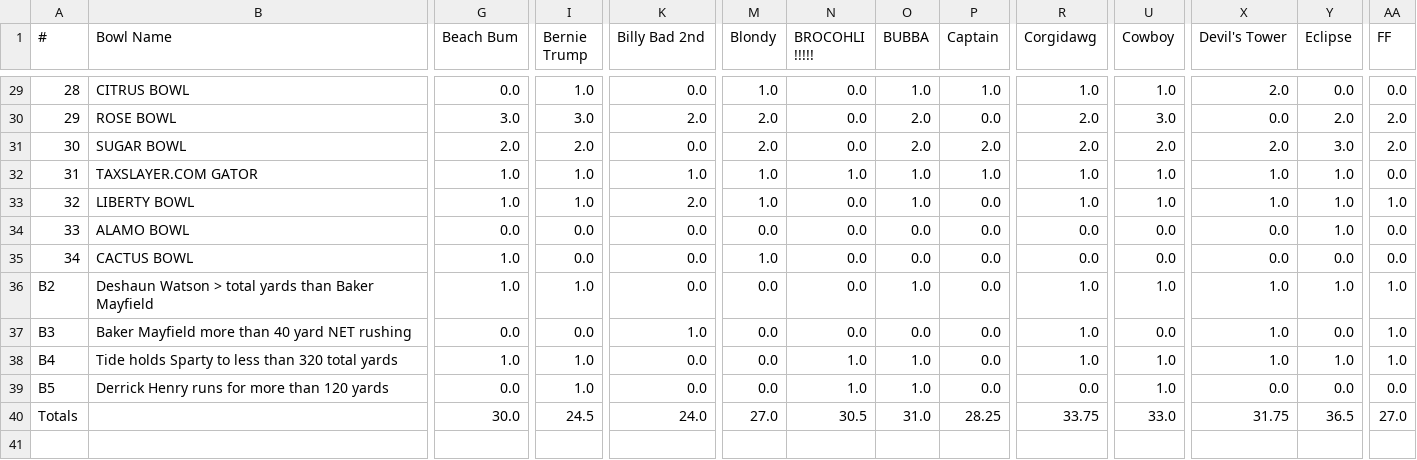
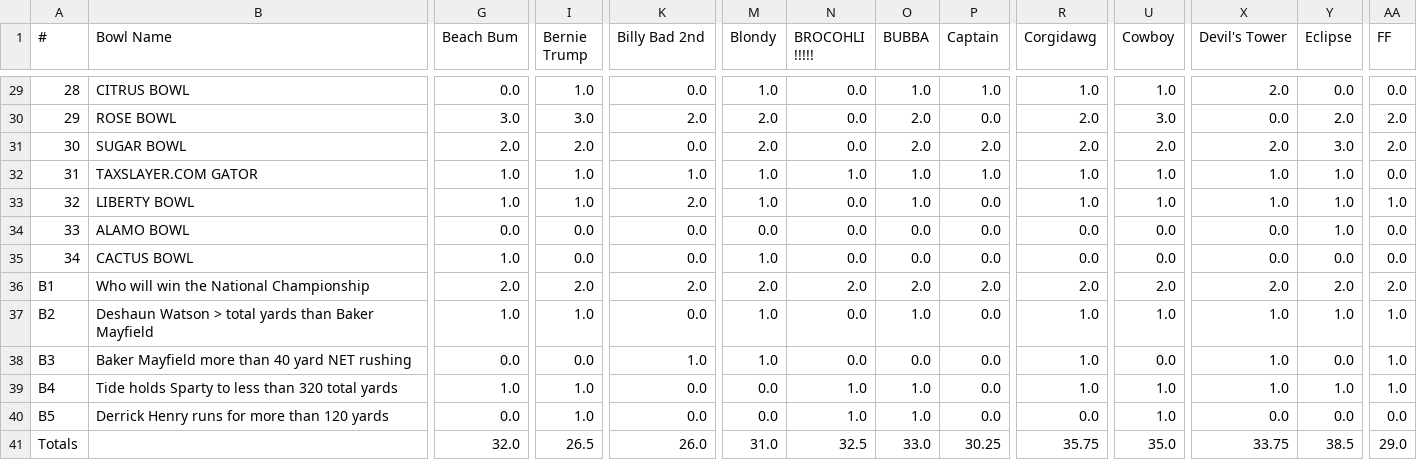
Before and after one commit to jorodo/jorodo.github.io, a CSV file: bowl_pool/2015-2016/results.csv, drawn as a sheet; only a part is shown, gaps mark what is left out; addresses are those after the commit; rows hold the shown columns only; the diff covers the shown part only; the diff names each change by its address in the sheet, - before the commit and + after, or states it on an @@ line.

Commit message:
Updated results after national championship game.

```diff
--- a/bowl_pool/2015-2016/results.csv
+++ b/bowl_pool/2015-2016/results.csv
+row 36: B1 | Who will win the National Championship | 2.0 | 2.0 | 2.0 | 2.0 | 2.0 | 2.0 | 2.0 | 2.0 | 2.0 | 2.0 | 2.0 | 2.0
-M37:M38 (Blondy): 0.0
+M37:M38 (Blondy): 1.0
-G41 (Beach Bum): 30.0
+G41 (Beach Bum): 32.0
-I41 (Bernie Trump): 24.5
+I41 (Bernie Trump): 26.5
-K41 (Billy Bad 2nd): 24.0
+K41 (Billy Bad 2nd): 26.0
-M41 (Blondy): 27.0
+M41 (Blondy): 31.0
-N41 (BROCOHLI !!!!!): 30.5
+N41 (BROCOHLI !!!!!): 32.5
-O41 (BUBBA): 31.0
+O41 (BUBBA): 33.0
-P41 (Captain): 28.25
+P41 (Captain): 30.25
-R41 (Corgidawg): 33.75
+R41 (Corgidawg): 35.75
-U41 (Cowboy): 33.0
+U41 (Cowboy): 35.0
-X41 (Devil's Tower): 31.75
+X41 (Devil's Tower): 33.75
-Y41 (Eclipse): 36.5
+Y41 (Eclipse): 38.5
-AA41 (FF): 27.0
+AA41 (FF): 29.0
```
Also changed, not shown: 19 edited cells elsewhere in this file, bowl_pool/2015-2016/rankings.csv, 26 other files.
